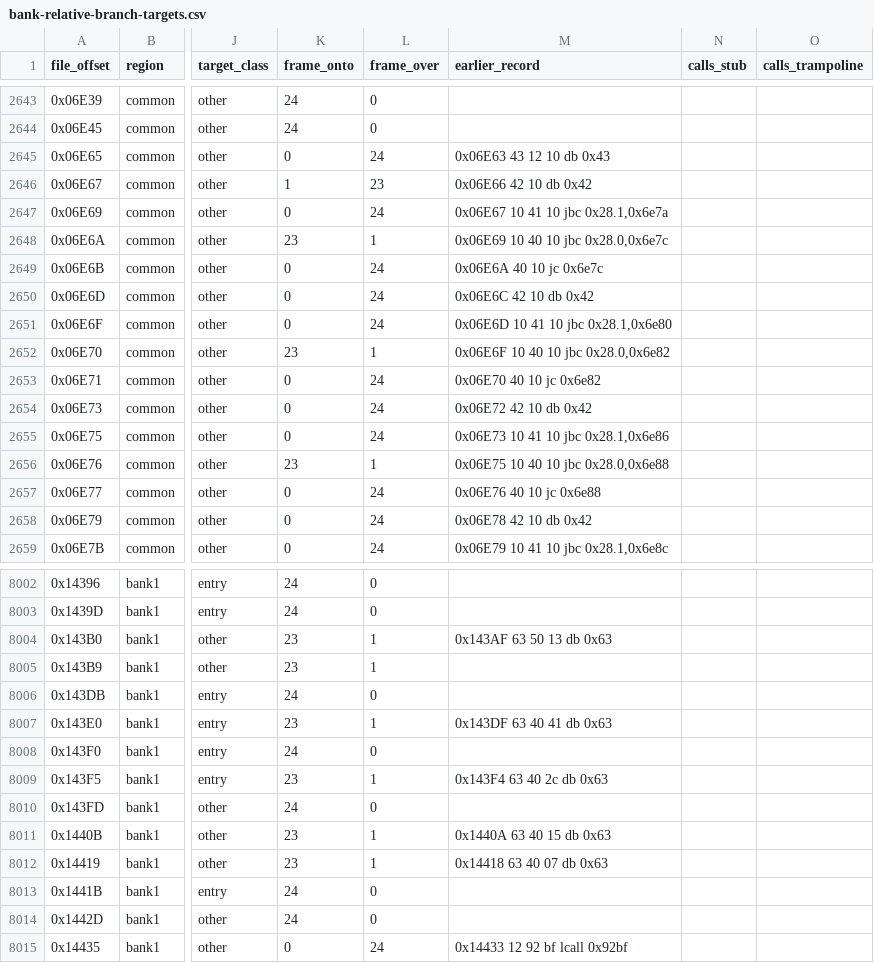
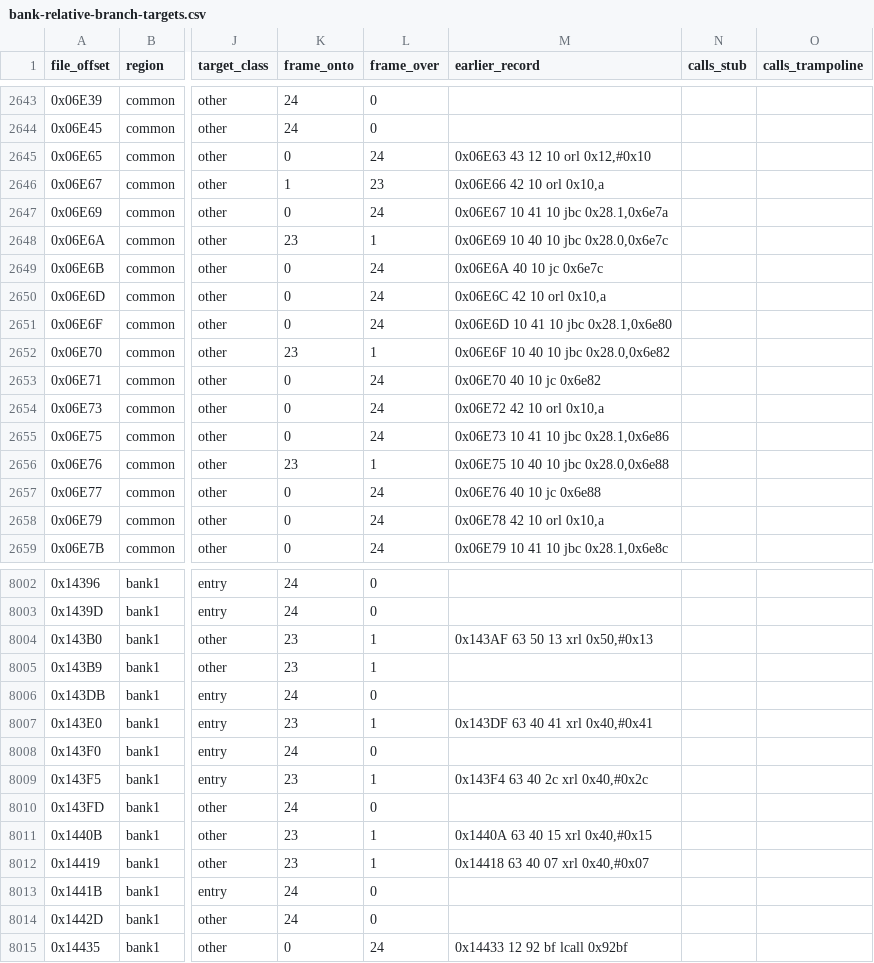
Before and after one commit to ElDavoo/tongfang-gm7mg7p-re, a CSV file: ec/annotations/bank-relative-branch-targets.csv, drawn as a sheet; only a part is shown, gaps mark what is left out; the diff covers the shown part only; the diff names each change by its address in the sheet, - before the commit and + after, or states it on an @@ line.

```diff
--- a/ec/annotations/bank-relative-branch-targets.csv
+++ b/ec/annotations/bank-relative-branch-targets.csv
-M2645 (earlier_record): 0x06E63 43 12 10 db 0x43
+M2645 (earlier_record): 0x06E63 43 12 10 orl 0x12,#0x10
-M2646 (earlier_record): 0x06E66 42 10 db 0x42
+M2646 (earlier_record): 0x06E66 42 10 orl 0x10,a
-M2650 (earlier_record): 0x06E6C 42 10 db 0x42
+M2650 (earlier_record): 0x06E6C 42 10 orl 0x10,a
-M2654 (earlier_record): 0x06E72 42 10 db 0x42
+M2654 (earlier_record): 0x06E72 42 10 orl 0x10,a
-M2658 (earlier_record): 0x06E78 42 10 db 0x42
+M2658 (earlier_record): 0x06E78 42 10 orl 0x10,a
-M8004 (earlier_record): 0x143AF 63 50 13 db 0x63
+M8004 (earlier_record): 0x143AF 63 50 13 xrl 0x50,#0x13
-M8007 (earlier_record): 0x143DF 63 40 41 db 0x63
+M8007 (earlier_record): 0x143DF 63 40 41 xrl 0x40,#0x41
-M8009 (earlier_record): 0x143F4 63 40 2c db 0x63
+M8009 (earlier_record): 0x143F4 63 40 2c xrl 0x40,#0x2c
-M8011 (earlier_record): 0x1440A 63 40 15 db 0x63
+M8011 (earlier_record): 0x1440A 63 40 15 xrl 0x40,#0x15
-M8012 (earlier_record): 0x14418 63 40 07 db 0x63
+M8012 (earlier_record): 0x14418 63 40 07 xrl 0x40,#0x07
```
Also changed, not shown: 107 edited cells elsewhere in this file, ec/annotations/bank-call-targets.csv, ec/annotations/bank-paged-call-targets.csv, 15 other files.
